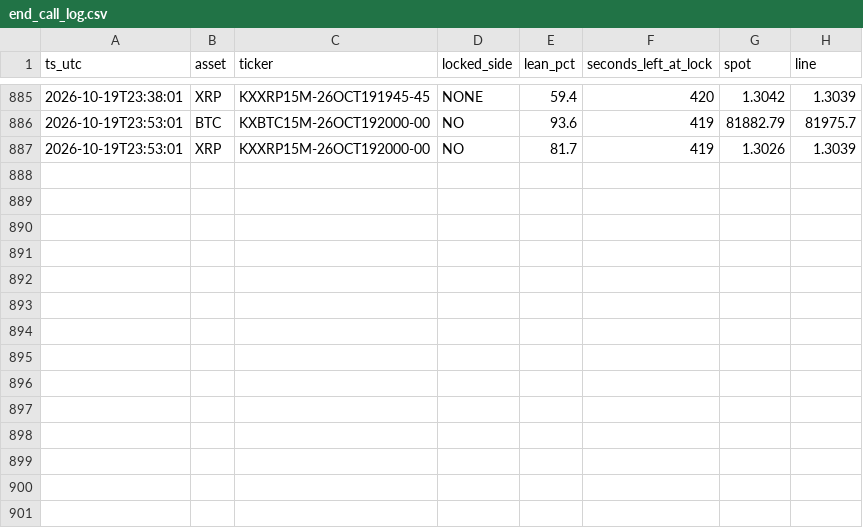
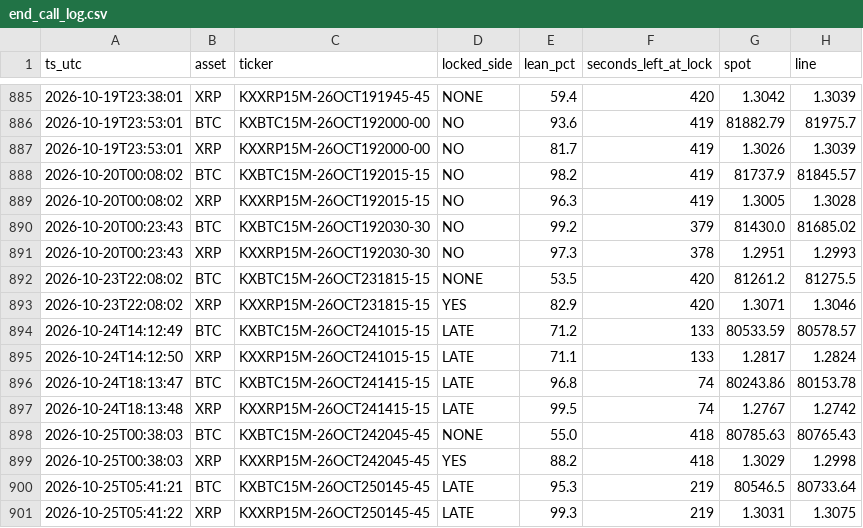
Before and after one commit to Dadominoe/Kalshi-dash, a CSV file: seed_data/bot_state/end_call_log.csv, drawn as a sheet; only a part is shown, gaps mark what is left out.

```diff
--- a/seed_data/bot_state/end_call_log.csv
+++ b/seed_data/bot_state/end_call_log.csv
@@ -887 +887,15 @@ ts_utc,asset,ticker,locked_side,lean_pct,seconds_left_at_lock,spot,line
 2026-10-19T23:53:01,XRP,KXXRP15M-26OCT192000-00,NO,81.7,419,1.3026,1.3039
+2026-10-20T00:08:02,BTC,KXBTC15M-26OCT192015-15,NO,98.2,419,81737.9,81845.57
+2026-10-20T00:08:02,XRP,KXXRP15M-26OCT192015-15,NO,96.3,419,1.3005,1.3028
+2026-10-20T00:23:43,BTC,KXBTC15M-26OCT192030-30,NO,99.2,379,81430.0,81685.02
+2026-10-20T00:23:43,XRP,KXXRP15M-26OCT192030-30,NO,97.3,378,1.2951,1.2993
+2026-10-23T22:08:02,BTC,KXBTC15M-26OCT231815-15,NONE,53.5,420,81261.2,81275.5
+2026-10-23T22:08:02,XRP,KXXRP15M-26OCT231815-15,YES,82.9,420,1.3071,1.3046
+2026-10-24T14:12:49,BTC,KXBTC15M-26OCT241015-15,LATE,71.2,133,80533.59,80578.57
+2026-10-24T14:12:50,XRP,KXXRP15M-26OCT241015-15,LATE,71.1,133,1.2817,1.2824
+2026-10-24T18:13:47,BTC,KXBTC15M-26OCT241415-15,LATE,96.8,74,80243.86,80153.78
+2026-10-24T18:13:48,XRP,KXXRP15M-26OCT241415-15,LATE,99.5,74,1.2767,1.2742
+2026-10-25T00:38:03,BTC,KXBTC15M-26OCT242045-45,NONE,55.0,418,80785.63,80765.43
+2026-10-25T00:38:03,XRP,KXXRP15M-26OCT242045-45,YES,88.2,418,1.3029,1.2998
+2026-10-25T05:41:21,BTC,KXBTC15M-26OCT250145-45,LATE,95.3,219,80546.5,80733.64
+2026-10-25T05:41:22,XRP,KXXRP15M-26OCT250145-45,LATE,99.3,219,1.3031,1.3075
```
Also changed, not shown: seed_data/bot_state/pattern_reviews.csv, 23 other files.
